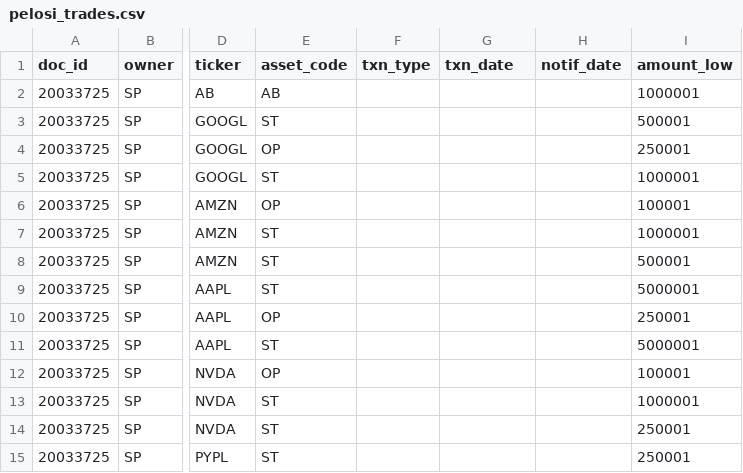
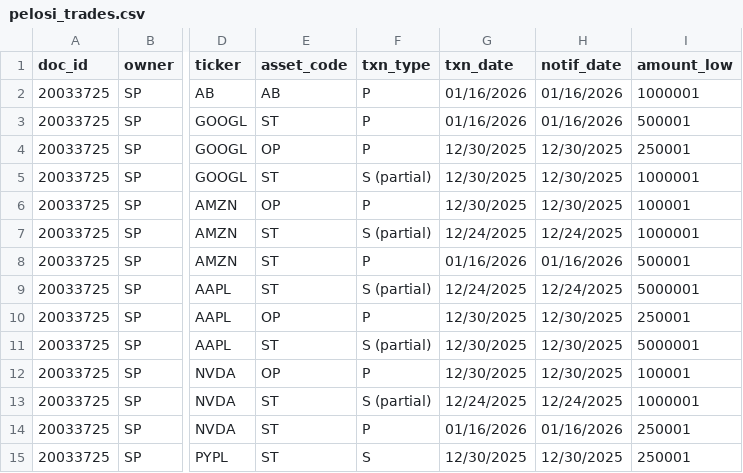
Before and after one commit to DraytonSawyer/Trader-Tracker, a CSV file: data/pelosi_trades.csv, drawn as a sheet; only a part is shown, gaps mark what is left out; the diff covers the shown part only; the diff names each change by its address in the sheet, - before the commit and + after, or states it on an @@ line.

```diff
--- a/data/pelosi_trades.csv
+++ b/data/pelosi_trades.csv
-F2:F4 (txn_type): (empty)
+F2:F4 (txn_type): P
-G2:G3 (txn_date): (empty)
+G2:G3 (txn_date): 01/16/2026
-H2:H3 (notif_date): (empty)
+H2:H3 (notif_date): 01/16/2026
-G4:G6 (txn_date): (empty)
+G4:G6 (txn_date): 12/30/2025
-H4:H6 (notif_date): (empty)
+H4:H6 (notif_date): 12/30/2025
-F5 (txn_type): (empty)
+F5 (txn_type): S (partial)
-F6 (txn_type): (empty)
+F6 (txn_type): P
-F7 (txn_type): (empty)
+F7 (txn_type): S (partial)
-G7 (txn_date): (empty)
+G7 (txn_date): 12/24/2025
-H7 (notif_date): (empty)
+H7 (notif_date): 12/24/2025
-F8 (txn_type): (empty)
+F8 (txn_type): P
-G8 (txn_date): (empty)
+G8 (txn_date): 01/16/2026
-H8 (notif_date): (empty)
+H8 (notif_date): 01/16/2026
-F9 (txn_type): (empty)
+F9 (txn_type): S (partial)
-G9 (txn_date): (empty)
+G9 (txn_date): 12/24/2025
-H9 (notif_date): (empty)
+H9 (notif_date): 12/24/2025
-F10 (txn_type): (empty)
+F10 (txn_type): P
-G10:G12 (txn_date): (empty)
+G10:G12 (txn_date): 12/30/2025
-H10:H12 (notif_date): (empty)
+H10:H12 (notif_date): 12/30/2025
-F11 (txn_type): (empty)
+F11 (txn_type): S (partial)
-F12 (txn_type): (empty)
+F12 (txn_type): P
-F13 (txn_type): (empty)
+F13 (txn_type): S (partial)
-G13 (txn_date): (empty)
+G13 (txn_date): 12/24/2025
-H13 (notif_date): (empty)
+H13 (notif_date): 12/24/2025
-F14 (txn_type): (empty)
+F14 (txn_type): P
-G14 (txn_date): (empty)
+G14 (txn_date): 01/16/2026
-H14 (notif_date): (empty)
+H14 (notif_date): 01/16/2026
-F15 (txn_type): (empty)
+F15 (txn_type): S
-G15 (txn_date): (empty)
+G15 (txn_date): 12/30/2025
-H15 (notif_date): (empty)
+H15 (notif_date): 12/30/2025
```
Also changed, not shown: 19 edited cells elsewhere in this file, 2 other files.
